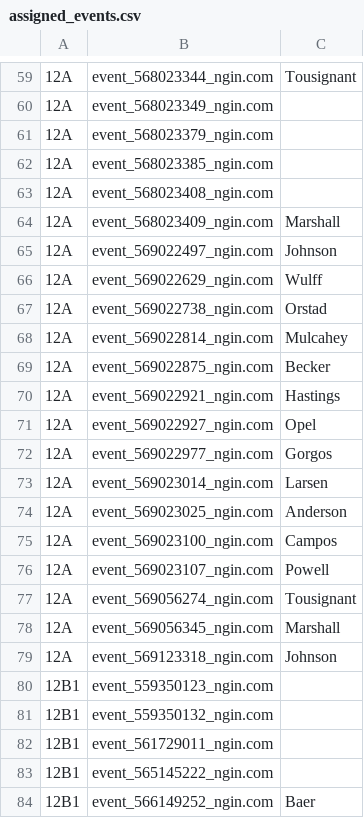
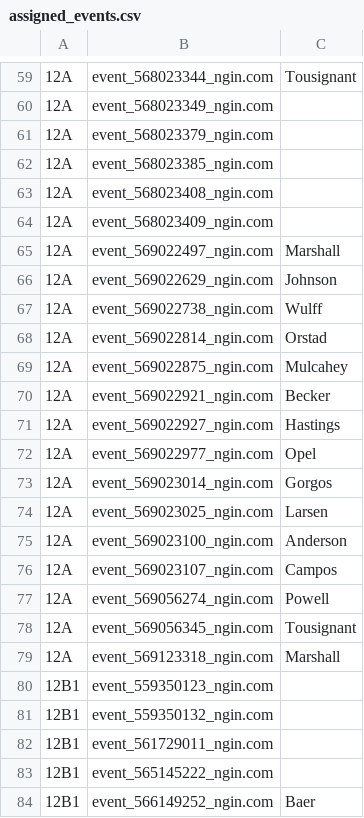
Before and after one commit to norm0/lockerroom, a CSV file: assigned_events.csv, drawn as a sheet; only a part is shown, gaps mark what is left out; the diff covers the shown part only; the diff names each change by its address in the sheet, - before the commit and + after, or states it on an @@ line.

```diff
--- a/assigned_events.csv
+++ b/assigned_events.csv
-C64: Marshall
+C64: (empty)
-C65: Johnson
+C65: Marshall
-C66: Wulff
+C66: Johnson
-C67: Orstad
+C67: Wulff
-C68: Mulcahey
+C68: Orstad
-C69: Becker
+C69: Mulcahey
-C70: Hastings
+C70: Becker
-C71: Opel
+C71: Hastings
-C72: Gorgos
+C72: Opel
-C73: Larsen
+C73: Gorgos
-C74: Anderson
+C74: Larsen
-C75: Campos
+C75: Anderson
-C76: Powell
+C76: Campos
-C77: Tousignant
+C77: Powell
-C78: Marshall
+C78: Tousignant
-C79: Johnson
+C79: Marshall
```
Also changed, not shown: 24 edited cells elsewhere in this file, 4 other files.
